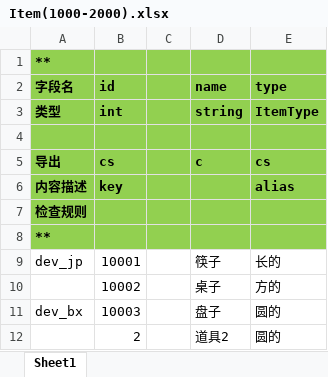
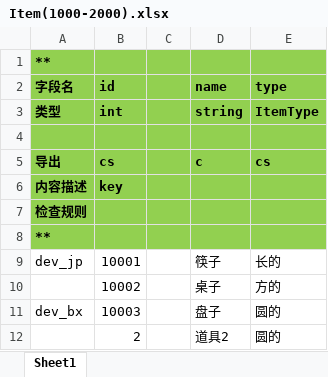
Before and after one commit to FengSiyuan92/FWK, an Excel workbook: BuildTool/Config/Item(1000-2000).xlsx, sheet Sheet1, drawn as a sheet; values as stored, in another font and other column widths than the file's, no borders; the diff names each change by its address in the sheet, - before the commit and + after, or states it on an @@ line.

```diff
--- a/BuildTool/Config/Item(1000-2000).xlsx (sheet Sheet1)
+++ b/BuildTool/Config/Item(1000-2000).xlsx (sheet Sheet1)
-E6 (type): alias
+E6 (type): (empty)
```
Also changed, not shown: BuildTool/Config/Item(1-100).xlsx, BuildTool/Config/UseItem.xlsx, 24 other files.
